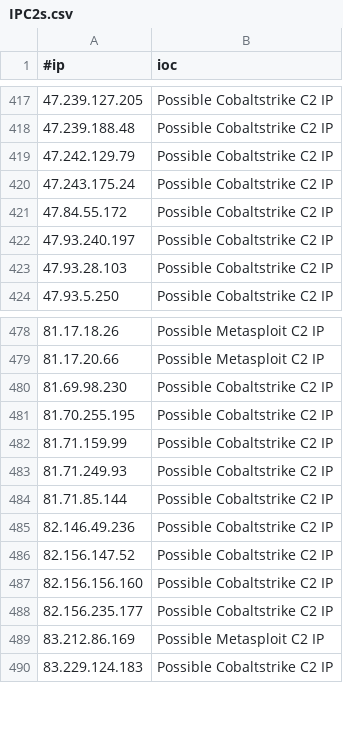
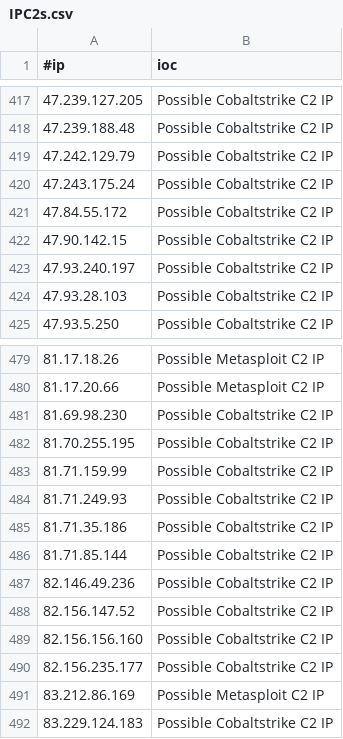
Before and after one commit to Xavier001/IOCs, a CSV file: IPC2s.csv, drawn as a sheet; only a part is shown, gaps mark what is left out; the diff names each change by its address in the sheet, - before the commit and + after, or states it on an @@ line.

```diff
--- a/IPC2s.csv
+++ b/IPC2s.csv
+row 422: 47.90.142.15 | Possible Cobaltstrike C2 IP
+row 485: 81.71.35.186 | Possible Cobaltstrike C2 IP
```
Also changed, not shown: 4 other files.
